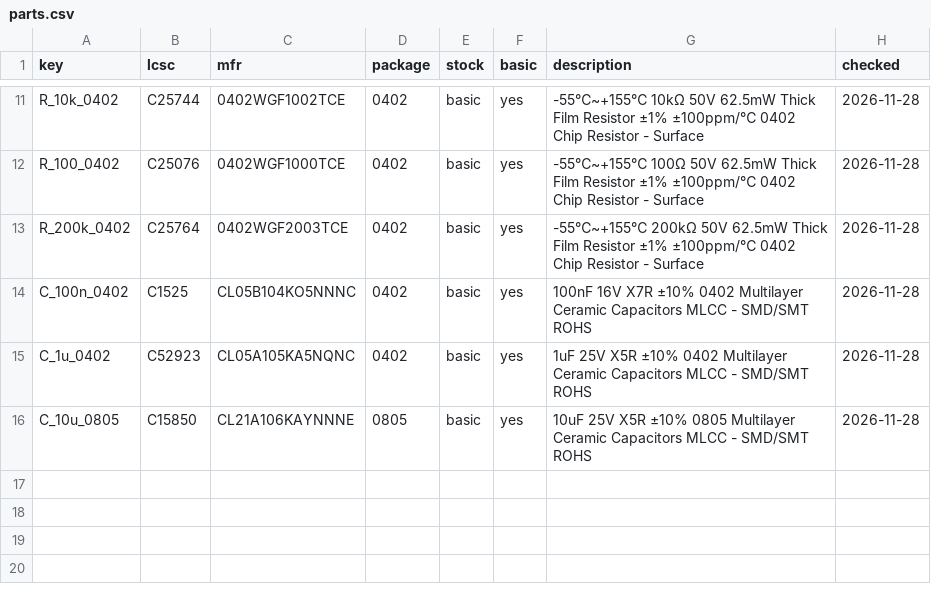
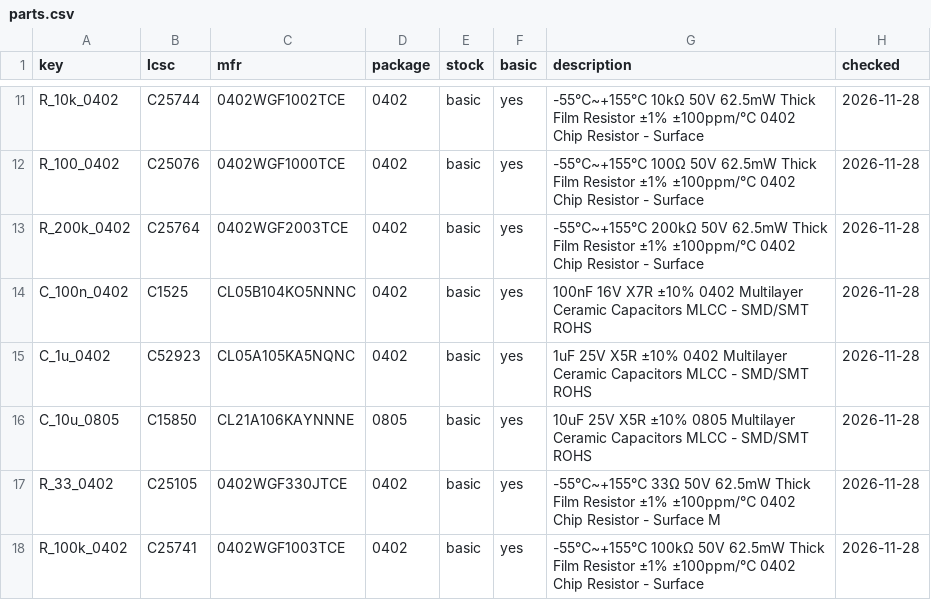
Before and after one commit to lukigold/KO, a CSV file: hardware/switch/bom/parts.csv, drawn as a sheet; only a part is shown, gaps mark what is left out.

```diff
--- a/hardware/switch/bom/parts.csv
+++ b/hardware/switch/bom/parts.csv
@@ -16 +16,3 @@ C_1u_0402,C52923,CL05A105KA5NQNC,0402,basic,yes,1uF 25V X5R ±10% 0402 Multilaye
 C_10u_0805,C15850,CL21A106KAYNNNE,0805,basic,yes,10uF 25V X5R ±10% 0805 Multilayer Ceramic Capacitors MLCC - SMD/SMT ROHS,2026-11-28
+R_33_0402,C25105,0402WGF330JTCE,0402,basic,yes,-55℃~+155℃ 33Ω 50V 62.5mW Thick Film Resistor ±1% ±100ppm/℃ 0402 Chip Resistor - Surface M,2026-11-28
+R_100k_0402,C25741,0402WGF1003TCE,0402,basic,yes,-55℃~+155℃ 100kΩ 50V 62.5mW Thick Film Resistor ±1% ±100ppm/℃ 0402 Chip Resistor - Surface,2026-11-28
```
Also changed, not shown: 21 other files.
